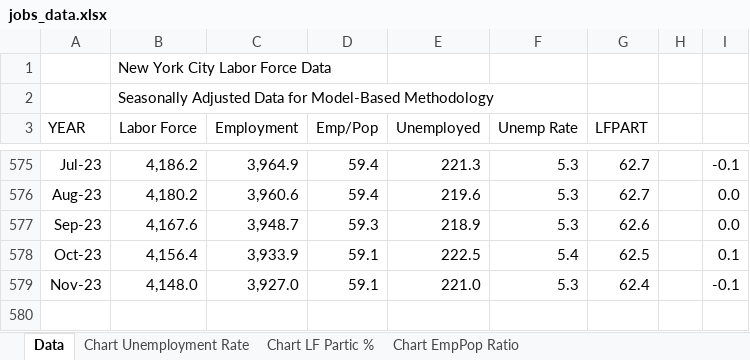
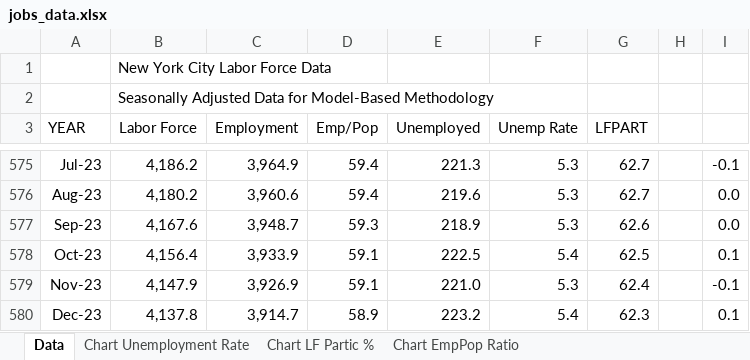
Before and after one commit to thecityny/econ-scraper, an Excel workbook: raw_data/jobs_data.xlsx, sheet Data, drawn as a sheet; only a part is shown, gaps mark what is left out; values as stored, in another font and other column widths than the file's, no borders; the diff names each change by its address in the sheet, - before the commit and + after, or states it on an @@ line.

```diff
--- a/raw_data/jobs_data.xlsx (sheet Data)
+++ b/raw_data/jobs_data.xlsx (sheet Data)
-B579 (Labor Force): 4,148.0
+B579 (Labor Force): 4,147.9
-C579 (Employment): 3,927.0
+C579 (Employment): 3,926.9
+row 580: Dec-23 | 4,137.8 | 3,914.7 | 58.9 | 223.2 | 5.4 | 62.3 |  | 0.1
```
Also changed, not shown: raw_data/earnings.xlsx, raw_data/raw_employment_data.xlsx, 8 other files.
